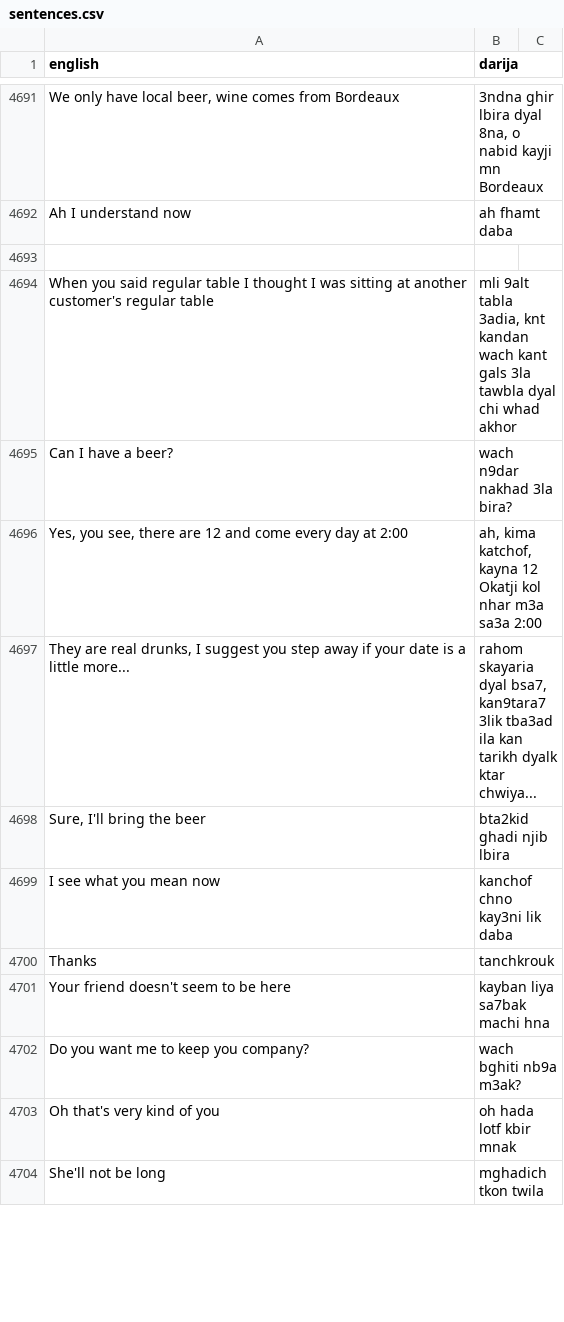
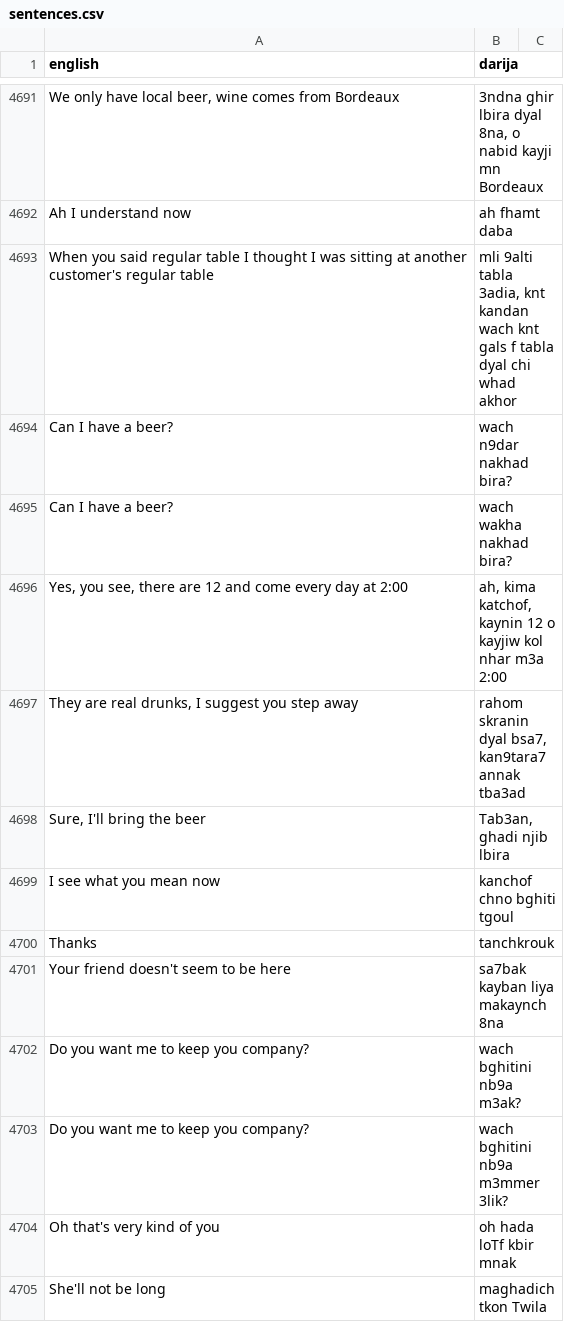
Before and after one commit to darija-open-dataset/dataset, a CSV file: sentences.csv, drawn as a sheet; only a part is shown, gaps mark what is left out; removed rows and columns are numbered as before the commit, all else as after; the diff covers the shown part only; the diff names each change by its address in the sheet, - before the commit and + after, or states it on an @@ line.

```diff
--- a/sentences.csv
+++ b/sentences.csv
-row 4693: (empty)
-B4693 (darija): mli 9alt tabla 3adia, knt kandan wach kant gals 3la tawbla dyal chi…
+B4693 (darija): mli 9alti tabla 3adia, knt kandan wach knt gals f tabla dyal chi…
-B4694 (darija): wach n9dar nakhad 3la bira?
+B4694 (darija): wach n9dar nakhad bira?
+row 4695: Can I have a beer? | wach wakha nakhad bira?
-B4696 (darija): …kima katchof, kayna 12 Okatji kol nhar m3a sa3a 2:00
+B4696 (darija): …kima katchof, kaynin 12 o kayjiw kol nhar m3a 2:00
-row 4697: They are real drunks, I suggest you step away if your date is a little more... | rahom skayaria dyal bsa7, kan9tara7 3lik tba3ad ila kan tarikh dyalk ktar chwiya...
+row 4697: They are real drunks, I suggest you step away | rahom skranin dyal bsa7, kan9tara7 annak tba3ad
-B4698 (darija): bta2kid ghadi njib lbira
+B4698 (darija): Tab3an, ghadi njib lbira
-B4699 (darija): kanchof chno kay3ni lik daba
+B4699 (darija): kanchof chno bghiti tgoul
-B4701 (darija): kayban liya sa7bak machi hna
+B4701 (darija): sa7bak kayban liya makaynch 8na
-B4702 (darija): wach bghiti nb9a m3ak?
+B4702 (darija): wach bghitini nb9a m3ak?
+row 4703: Do you want me to keep you company? | wach bghitini nb9a m3mmer 3lik?
-B4704 (darija): oh hada lotf kbir mnak
+B4704 (darija): oh hada loTf kbir mnak
-B4705 (darija): mghadich tkon twila
+B4705 (darija): maghadich tkon Twila
```
Also changed, not shown: 6 added rows, 3 removed rows and 48 edited cells elsewhere in this file.
